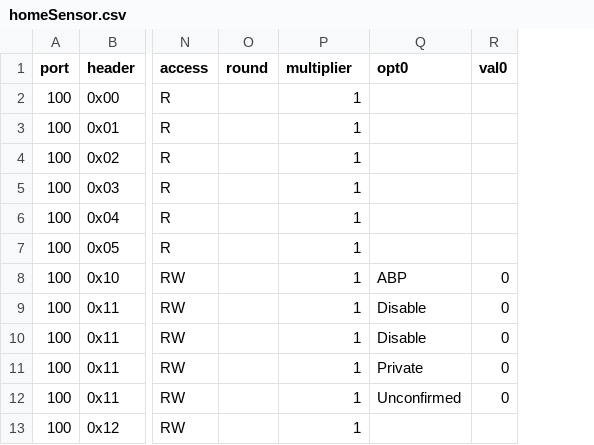
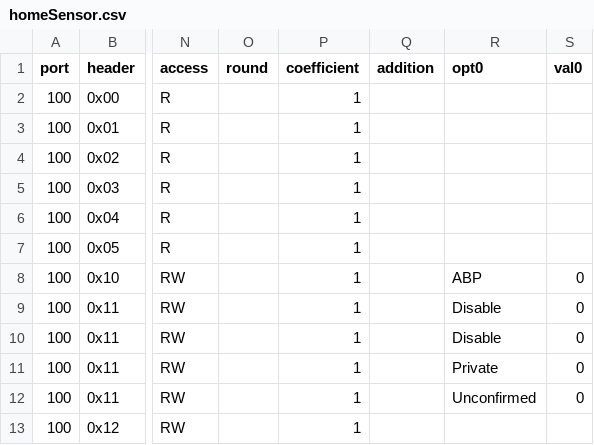
Before and after one commit to taraskuzyk/tek-sensor-config-backend-x-telia, a CSV file: resources/homeSensor.csv, drawn as a sheet; only a part is shown, gaps mark what is left out; the diff names each change by its address in the sheet, - before the commit and + after, or states it on an @@ line.

```diff
--- a/resources/homeSensor.csv
+++ b/resources/homeSensor.csv
+column Q (addition), empty
-P1: multiplier
+P1: coefficient
```
Also changed, not shown: resources/_availableSensors.csv, resources/agriculturalSensor.csv, 9 other files.
